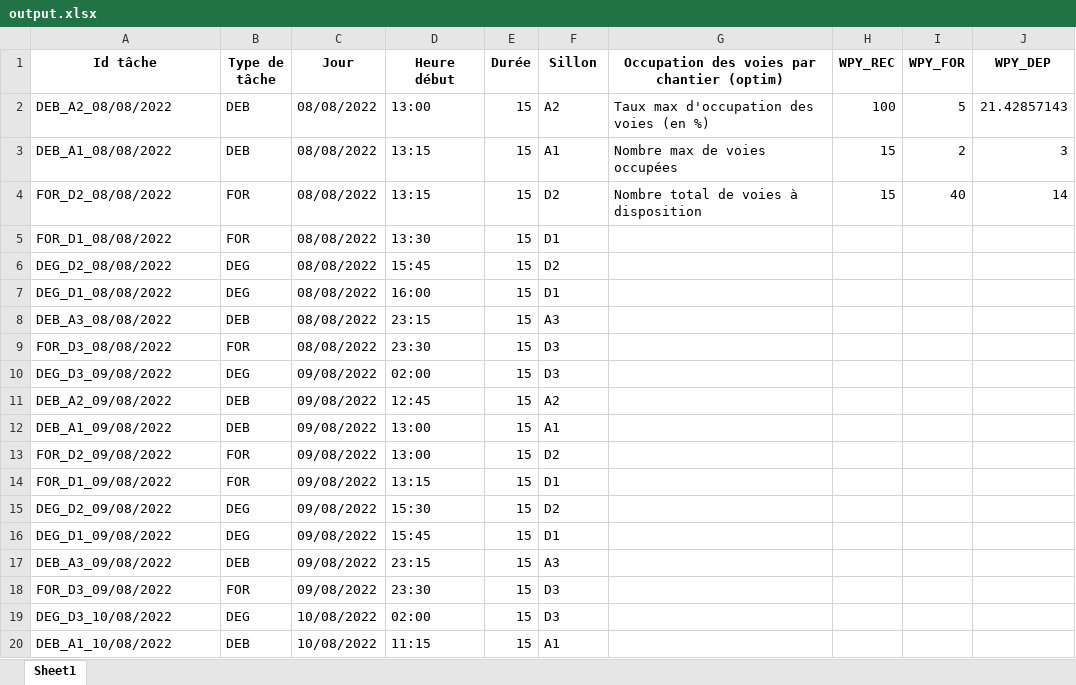
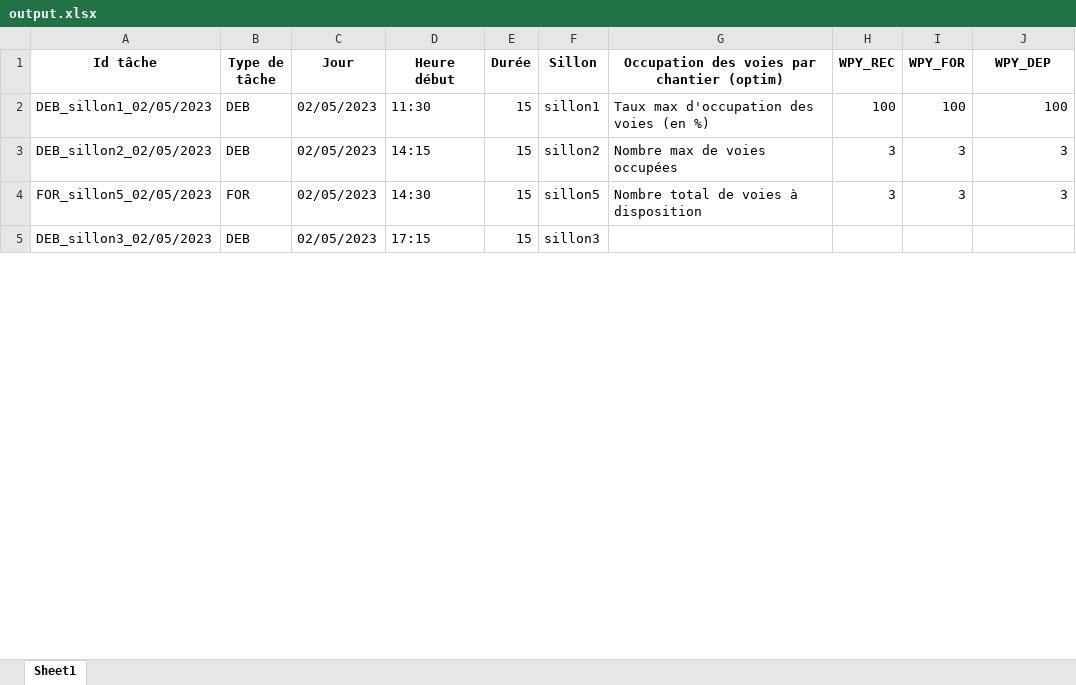
Before and after one commit to Uchiha-Hamza/SNCF-ST7-Project, an Excel workbook: output.xlsx, sheet Sheet1, drawn as a sheet; only a part is shown; values as stored, in another font and other column widths than the file's, no borders; removed rows and columns are numbered as before the commit, all else as after; the diff covers the shown part only; the diff names each change by its address in the sheet, - before the commit and + after, or states it on an @@ line.

```diff
--- a/output.xlsx (sheet Sheet1)
+++ b/output.xlsx (sheet Sheet1)
-A2 (Id tâche): DEB_A2_08/08/2022
+A2 (Id tâche): DEB_sillon1_02/05/2023
-C2:C3 (Jour): 08/08/2022
+C2:C3 (Jour): 02/05/2023
-D2 (Heure début): 13:00
+D2 (Heure début): 11:30
-F2 (Sillon): A2
+F2 (Sillon): sillon1
-I2 (WPY_FOR): 5
+I2 (WPY_FOR): 100
-J2 (WPY_DEP): 21.42857143
+J2 (WPY_DEP): 100
-A3 (Id tâche): DEB_A1_08/08/2022
+A3 (Id tâche): DEB_sillon2_02/05/2023
-D3 (Heure début): 13:15
+D3 (Heure début): 14:15
-F3 (Sillon): A1
+F3 (Sillon): sillon2
-H3 (WPY_REC): 15
+H3 (WPY_REC): 3
-I3 (WPY_FOR): 2
+I3 (WPY_FOR): 3
-row 4: FOR_D2_08/08/2022 | FOR | 08/08/2022 | 13:15 | 15 | D2 | Nombre total de voies à disposition | 15 | 40 | 14
-row 5: FOR_D1_08/08/2022 | FOR | 08/08/2022 | 13:30 | 15 | D1
-row 6: DEG_D2_08/08/2022 | DEG | 08/08/2022 | 15:45 | 15 | D2
-row 7: DEG_D1_08/08/2022 | DEG | 08/08/2022 | 16:00 | 15 | D1
-row 8: DEB_A3_08/08/2022 | DEB | 08/08/2022 | 23:15 | 15 | A3
-row 9: FOR_D3_08/08/2022 | FOR | 08/08/2022 | 23:30 | 15 | D3
-row 10: DEG_D3_09/08/2022 | DEG | 09/08/2022 | 02:00 | 15 | D3
-row 11: DEB_A2_09/08/2022 | DEB | 09/08/2022 | 12:45 | 15 | A2
-row 12: DEB_A1_09/08/2022 | DEB | 09/08/2022 | 13:00 | 15 | A1
-row 13: FOR_D2_09/08/2022 | FOR | 09/08/2022 | 13:00 | 15 | D2
-row 14: FOR_D1_09/08/2022 | FOR | 09/08/2022 | 13:15 | 15 | D1
-row 15: DEG_D2_09/08/2022 | DEG | 09/08/2022 | 15:30 | 15 | D2
-row 16: DEG_D1_09/08/2022 | DEG | 09/08/2022 | 15:45 | 15 | D1
-row 17: DEB_A3_09/08/2022 | DEB | 09/08/2022 | 23:15 | 15 | A3
-row 18: FOR_D3_09/08/2022 | FOR | 09/08/2022 | 23:30 | 15 | D3
-row 19: DEG_D3_10/08/2022 | DEG | 10/08/2022 | 02:00 | 15 | D3
+row 4: FOR_sillon5_02/05/2023 | FOR | 02/05/2023 | 14:30 | 15 | sillon5 | Nombre total de voies à disposition | 3 | 3 | 3
-A5 (Id tâche): DEB_A1_10/08/2022
+A5 (Id tâche): DEB_sillon3_02/05/2023
-C5 (Jour): 10/08/2022
+C5 (Jour): 02/05/2023
-D5 (Heure début): 11:15
+D5 (Heure début): 17:15
-F5 (Sillon): A1
+F5 (Sillon): sillon3
```
Also changed, not shown: 2 added rows, 32 removed rows and 12 edited cells elsewhere in this sheet, 1 other file.
